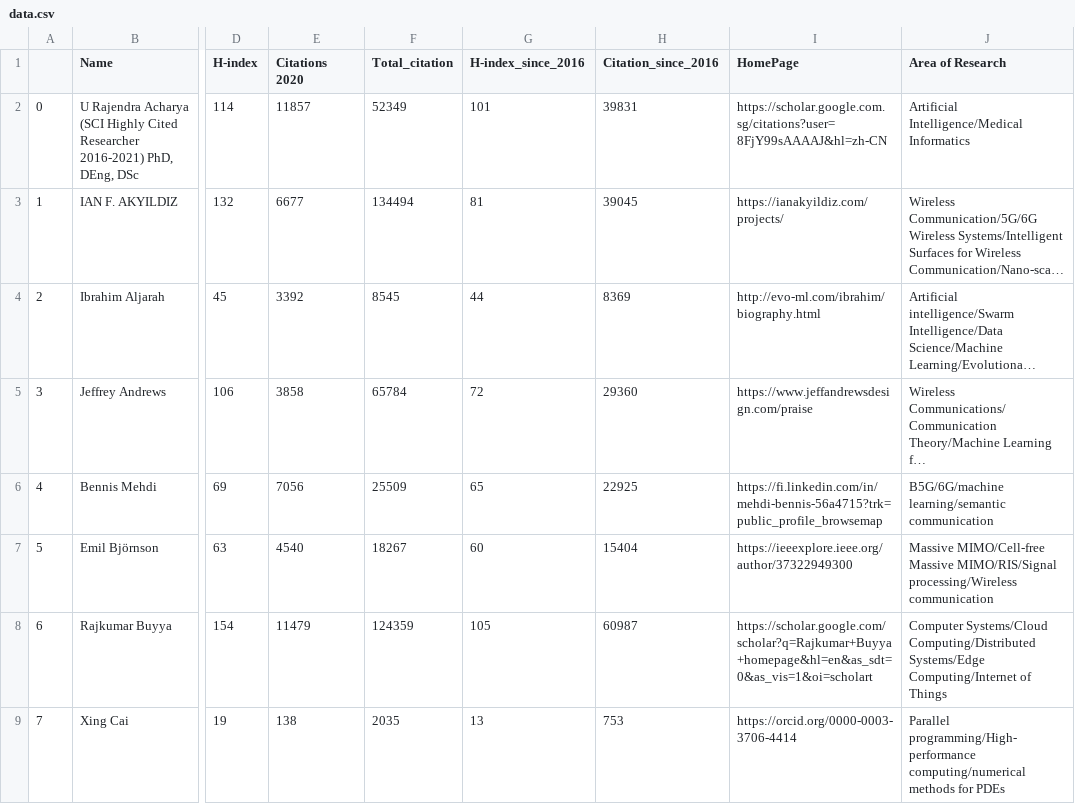
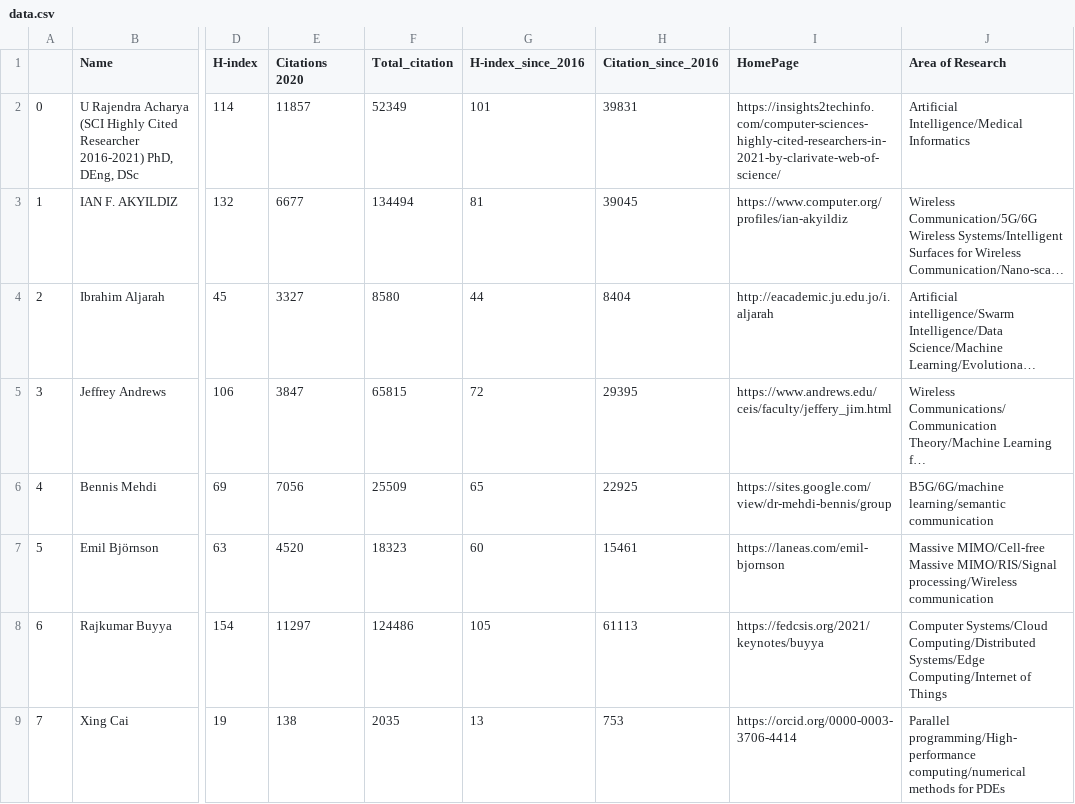
Before and after one commit to cryptogeekk/insights2techinfo, a CSV file: data.csv, drawn as a sheet; only a part is shown, gaps mark what is left out; long unchanged cells end in …; the diff covers the shown part only; the diff names each change by its address in the sheet, - before the commit and + after, or states it on an @@ line.

Commit message:
Commiting data

```diff
--- a/data.csv
+++ b/data.csv
-I2 (HomePage): https://scholar.google.com.sg/citations?user=8FjY99sAAAAJ&hl=zh-CN
+I2 (HomePage): https://insights2techinfo.com/computer-sciences-highly-cited-researchers-in-2021-by-clarivate-web-of-science/
-I3 (HomePage): https://ianakyildiz.com/projects/
+I3 (HomePage): https://www.computer.org/profiles/ian-akyildiz
-E4 (Citations 2020): 3392
+E4 (Citations 2020): 3327
-F4 (Total_citation): 8545
+F4 (Total_citation): 8580
-H4 (Citation_since_2016): 8369
+H4 (Citation_since_2016): 8404
-I4 (HomePage): http://evo-ml.com/ibrahim/biography.html
+I4 (HomePage): http://eacademic.ju.edu.jo/i.aljarah
-E5 (Citations 2020): 3858
+E5 (Citations 2020): 3847
-F5 (Total_citation): 65784
+F5 (Total_citation): 65815
-H5 (Citation_since_2016): 29360
+H5 (Citation_since_2016): 29395
-I5 (HomePage): https://www.jeffandrewsdesign.com/praise
+I5 (HomePage): https://www.andrews.edu/ceis/faculty/jeffery_jim.html
-I6 (HomePage): https://fi.linkedin.com/in/mehdi-bennis-56a4715?trk=public_profile_browsemap
+I6 (HomePage): https://sites.google.com/view/dr-mehdi-bennis/group
-E7 (Citations 2020): 4540
+E7 (Citations 2020): 4520
-F7 (Total_citation): 18267
+F7 (Total_citation): 18323
-H7 (Citation_since_2016): 15404
+H7 (Citation_since_2016): 15461
-I7 (HomePage): https://ieeexplore.ieee.org/author/37322949300
+I7 (HomePage): https://laneas.com/emil-bjornson
-E8 (Citations 2020): 11479
+E8 (Citations 2020): 11297
-F8 (Total_citation): 124359
+F8 (Total_citation): 124486
-H8 (Citation_since_2016): 60987
+H8 (Citation_since_2016): 61113
-I8 (HomePage): https://scholar.google.com/scholar?q=Rajkumar+Buyya+homepage&hl=en&as_sdt=0&as_vis=1&oi=scholart
+I8 (HomePage): https://fedcsis.org/2021/keynotes/buyya
```
Also changed, not shown: 160 edited cells elsewhere in this file, 1 other file.
